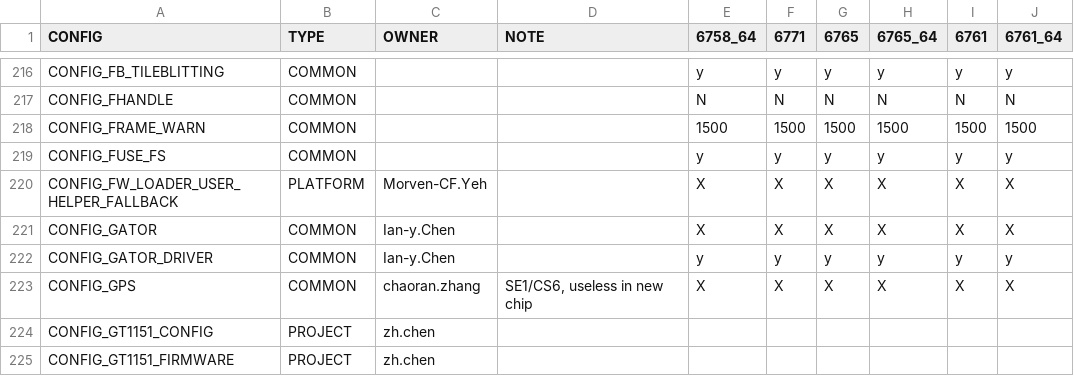
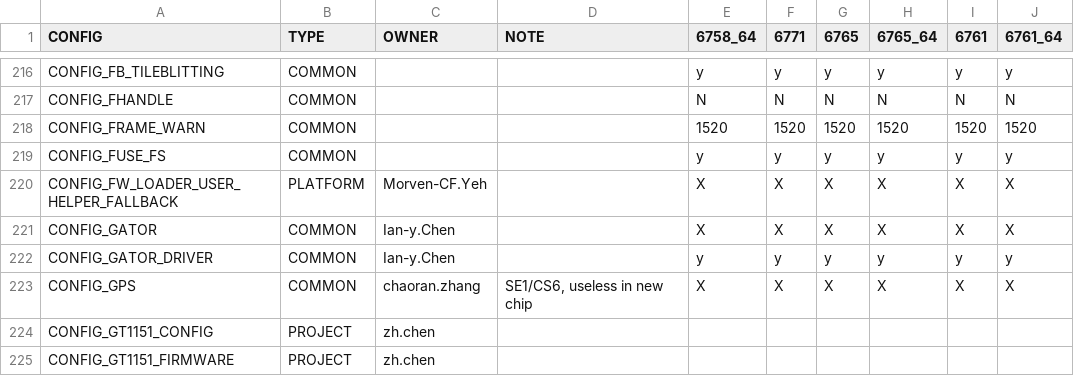
Before and after one commit to craptastic-droids/android_kernel_amazon_karnak, a CSV file: scripts/kcrs/correct_config.csv, drawn as a sheet; only a part is shown, gaps mark what is left out.

Commit message:
Fix source typos.

```diff
--- a/scripts/kcrs/correct_config.csv
+++ b/scripts/kcrs/correct_config.csv
@@ -217,3 +217,3 @@ CONFIG_FB_TILEBLITTING,COMMON,,,y,y,y,y,y,y
 CONFIG_FHANDLE,COMMON,,,N,N,N,N,N,N
-CONFIG_FRAME_WARN,COMMON,,,1500,1500,1500,1500,1500,1500
+CONFIG_FRAME_WARN,COMMON,,,1520,1520,1520,1520,1520,1520
 CONFIG_FUSE_FS,COMMON,,,y,y,y,y,y,y
```
Also changed, not shown: 2 other files.
